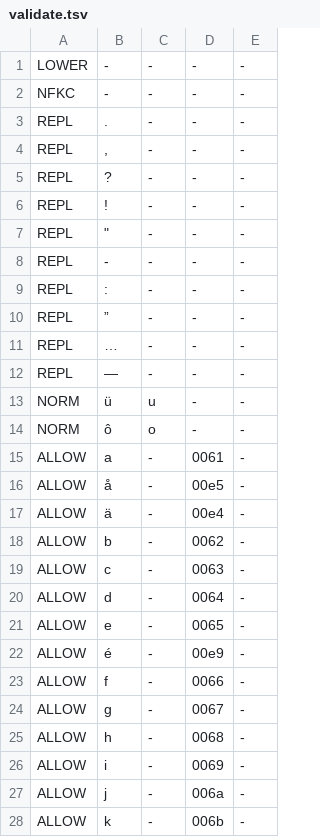
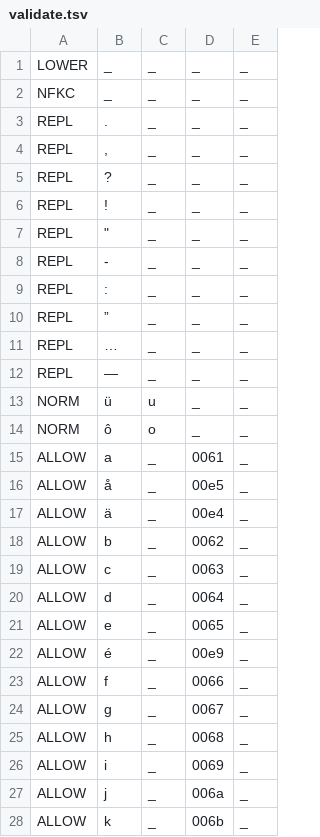
Before and after one commit to ftyers/commonvoice-utils, a TSV file: cvutils/data/sv-SE/validate.tsv, drawn as a sheet; only a part is shown; the diff covers the shown part only.

Commit message:
oops those should be underscores not hyphens

```diff
--- a/cvutils/data/sv-SE/validate.tsv
+++ b/cvutils/data/sv-SE/validate.tsv
@@ -1,28 +1,28 @@
-LOWER	-	-	-	-
-NFKC	-	-	-	-
-REPL	.	-	-	-
-REPL	,	-	-	-
-REPL	?	-	-	-
-REPL	!	-	-	-
-REPL	"	-	-	-
-REPL	-	-	-	-
-REPL	:	-	-	-
-REPL	”	-	-	-
-REPL	…	-	-	-
-REPL	—	-	-	-
-NORM	ü	u	-	-
-NORM	ô	o	-	-
-ALLOW	a	-	0061	-
-ALLOW	å	-	00e5	-
-ALLOW	ä	-	00e4	-
-ALLOW	b	-	0062	-
-ALLOW	c	-	0063	-
-ALLOW	d	-	0064	-
-ALLOW	e	-	0065	-
-ALLOW	é	-	00e9	-
-ALLOW	f	-	0066	-
-ALLOW	g	-	0067	-
-ALLOW	h	-	0068	-
-ALLOW	i	-	0069	-
-ALLOW	j	-	006a	-
-ALLOW	k	-	006b	-
+LOWER	_	_	_	_
+NFKC	_	_	_	_
+REPL	.	_	_	_
+REPL	,	_	_	_
+REPL	?	_	_	_
+REPL	!	_	_	_
+REPL	"	_	_	_
+REPL	-	_	_	_
+REPL	:	_	_	_
+REPL	”	_	_	_
+REPL	…	_	_	_
+REPL	—	_	_	_
+NORM	ü	u	_	_
+NORM	ô	o	_	_
+ALLOW	a	_	0061	_
+ALLOW	å	_	00e5	_
+ALLOW	ä	_	00e4	_
+ALLOW	b	_	0062	_
+ALLOW	c	_	0063	_
+ALLOW	d	_	0064	_
+ALLOW	e	_	0065	_
+ALLOW	é	_	00e9	_
+ALLOW	f	_	0066	_
+ALLOW	g	_	0067	_
+ALLOW	h	_	0068	_
+ALLOW	i	_	0069	_
+ALLOW	j	_	006a	_
+ALLOW	k	_	006b	_
```
Also changed, not shown: 1 added row and 32 edited cells elsewhere in this file.
